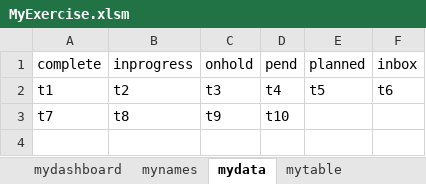
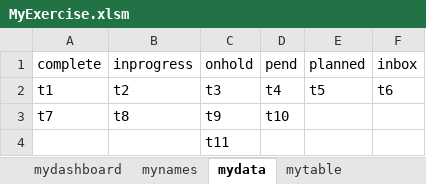
Before and after one commit to srinidp/dplearn-excel-vba, an Excel workbook: exercise-files/MyExercise.xlsm, sheet mydata, drawn as a sheet; values as stored, in another font and other column widths than the file's, no borders; the diff names each change by its address in the sheet, - before the commit and + after, or states it on an @@ line.

```diff
--- a/exercise-files/MyExercise.xlsm (sheet mydata)
+++ b/exercise-files/MyExercise.xlsm (sheet mydata)
+row 4:  |  | t11
```
Also changed, not shown: sheet mytable, sheet mydashboard.
